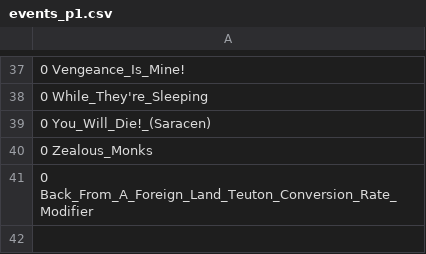
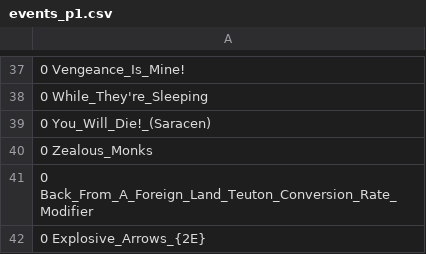
Before and after one commit to ProjectsKoryHasWorkedOn/2023-2024_AoE_II_Board_Game_Combat_Results_Calculator_Reworked, a CSV file: AoE2_Calculator-master/import/events_p1.csv, drawn as a sheet; only a part is shown, gaps mark what is left out; the diff names each change by its address in the sheet, - before the commit and + after, or states it on an @@ line.

Commit message:
added event that allows archers to attack buildings. fixed logic for units vs buildings

```diff
--- a/AoE2_Calculator-master/import/events_p1.csv
+++ b/AoE2_Calculator-master/import/events_p1.csv
+row 42: 0 Explosive_Arrows_{2E}
```
Also changed, not shown: AoE2_Calculator-master/import/events_p2.csv, 4 other files.
